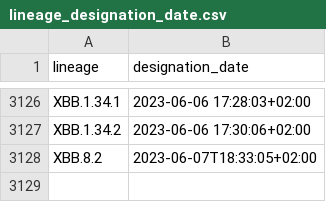
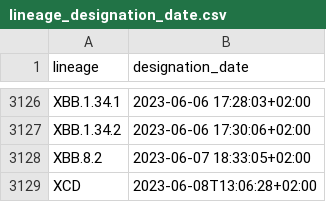
Before and after one commit to ciscorucinski/pango-designation-dates, a CSV file: data/lineage_designation_date.csv, drawn as a sheet; only a part is shown, gaps mark what is left out.

```diff
--- a/data/lineage_designation_date.csv
+++ b/data/lineage_designation_date.csv
@@ -3127,2 +3127,3 @@ XBB.1.34.1,2023-06-06 17:28:03+02:00
 XBB.1.34.2,2023-06-06 17:30:06+02:00
-XBB.8.2,2023-06-07T18:33:05+02:00
+XBB.8.2,2023-06-07 18:33:05+02:00
+XCD,2023-06-08T13:06:28+02:00
```
Also changed, not shown: 1 other file.
